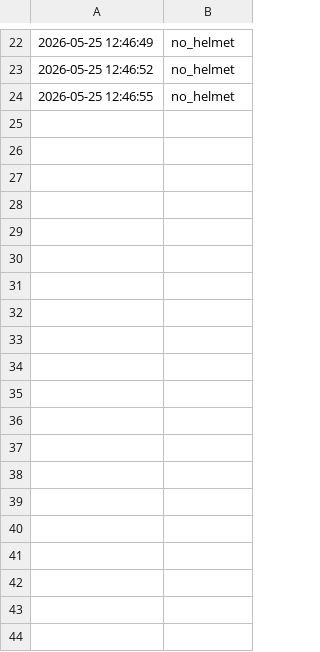
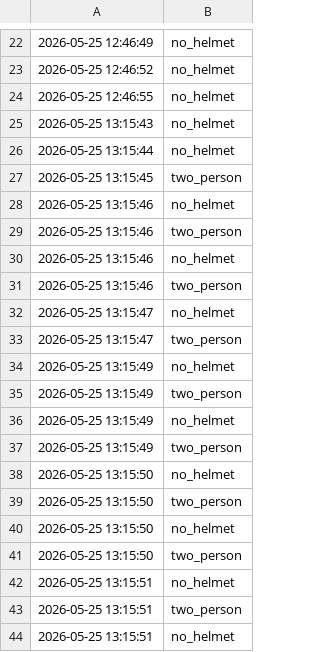
Before and after one commit to dahui7072/2026_opensource_project, a CSV file: data/violations.csv, drawn as a sheet; only a part is shown, gaps mark what is left out; the diff covers the shown part only; the diff names each change by its address in the sheet, - before the commit and + after, or states it on an @@ line.

```diff
--- a/data/violations.csv
+++ b/data/violations.csv
+row 25: 2026-05-25 13:15:43 | no_helmet
+row 26: 2026-05-25 13:15:44 | no_helmet
+row 27: 2026-05-25 13:15:45 | two_person
+row 28: 2026-05-25 13:15:46 | no_helmet
+row 29: 2026-05-25 13:15:46 | two_person
+row 30: 2026-05-25 13:15:46 | no_helmet
+row 31: 2026-05-25 13:15:46 | two_person
+row 32: 2026-05-25 13:15:47 | no_helmet
+row 33: 2026-05-25 13:15:47 | two_person
+row 34: 2026-05-25 13:15:49 | no_helmet
+row 35: 2026-05-25 13:15:49 | two_person
+row 36: 2026-05-25 13:15:49 | no_helmet
+row 37: 2026-05-25 13:15:49 | two_person
+row 38: 2026-05-25 13:15:50 | no_helmet
+row 39: 2026-05-25 13:15:50 | two_person
+row 40: 2026-05-25 13:15:50 | no_helmet
+row 41: 2026-05-25 13:15:50 | two_person
+row 42: 2026-05-25 13:15:51 | no_helmet
+row 43: 2026-05-25 13:15:51 | two_person
+row 44: 2026-05-25 13:15:51 | no_helmet
```
Also changed, not shown: 45 added rows elsewhere in this file, 1 other file.
